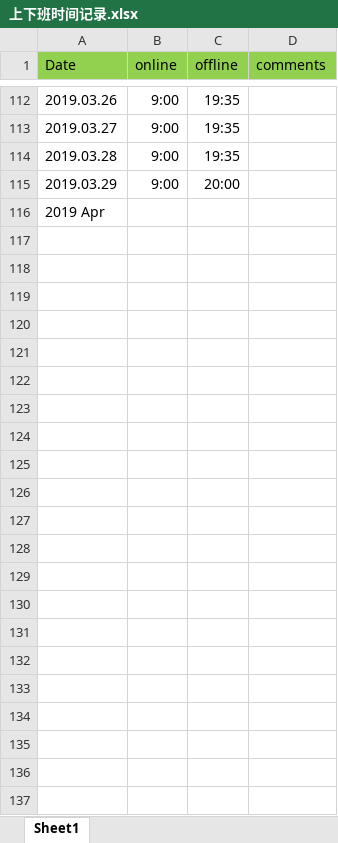
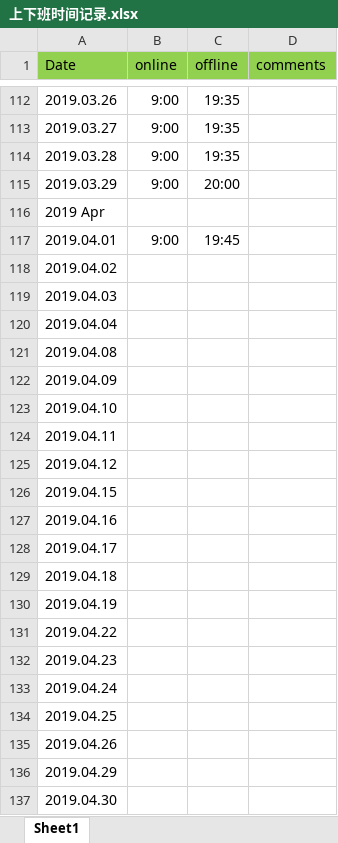
Before and after one commit to crjerry/gitworksm, an Excel workbook: worktime/上下班时间记录.xlsx, sheet Sheet1, drawn as a sheet; only a part is shown, gaps mark what is left out; values as stored, in another font and other column widths than the file's, no borders; the diff names each change by its address in the sheet, - before the commit and + after, or states it on an @@ line.

Commit message:
updated file

```diff
--- a/worktime/上下班时间记录.xlsx (sheet Sheet1)
+++ b/worktime/上下班时间记录.xlsx (sheet Sheet1)
+row 117: 2019.04.01 | 9:00 | 19:45
+row 118: 2019.04.02
+row 119: 2019.04.03
+row 120: 2019.04.04
+row 121: 2019.04.08
+row 122: 2019.04.09
+row 123: 2019.04.10
+row 124: 2019.04.11
+row 125: 2019.04.12
+row 126: 2019.04.15
+row 127: 2019.04.16
+row 128: 2019.04.17
+row 129: 2019.04.18
+row 130: 2019.04.19
+row 131: 2019.04.22
+row 132: 2019.04.23
+row 133: 2019.04.24
+row 134: 2019.04.25
+row 135: 2019.04.26
+row 136: 2019.04.29
+row 137: 2019.04.30
```
